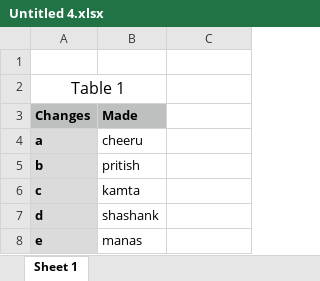
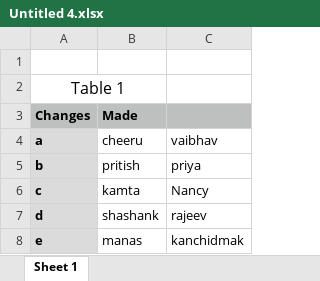
Before and after one commit to vaibhavkansal/sheelafoam, an Excel workbook: Untitled 4.xlsx, sheet Sheet 1, drawn as a sheet; values as stored, in another font and other column widths than the file's, no borders; the diff names each change by its address in the sheet, - before the commit and + after, or states it on an @@ line.

Commit message:
11/02/2023

```diff
--- a/Untitled 4.xlsx (sheet Sheet 1)
+++ b/Untitled 4.xlsx (sheet Sheet 1)
-C3 fill: none
+C3 fill: #BDC0BF
-C4: (empty)
+C4: vaibhav
-C5: (empty)
+C5: priya
-C6: (empty)
+C6: Nancy
-C7: (empty)
+C7: rajeev
-C8: (empty)
+C8: kanchidmak
```
